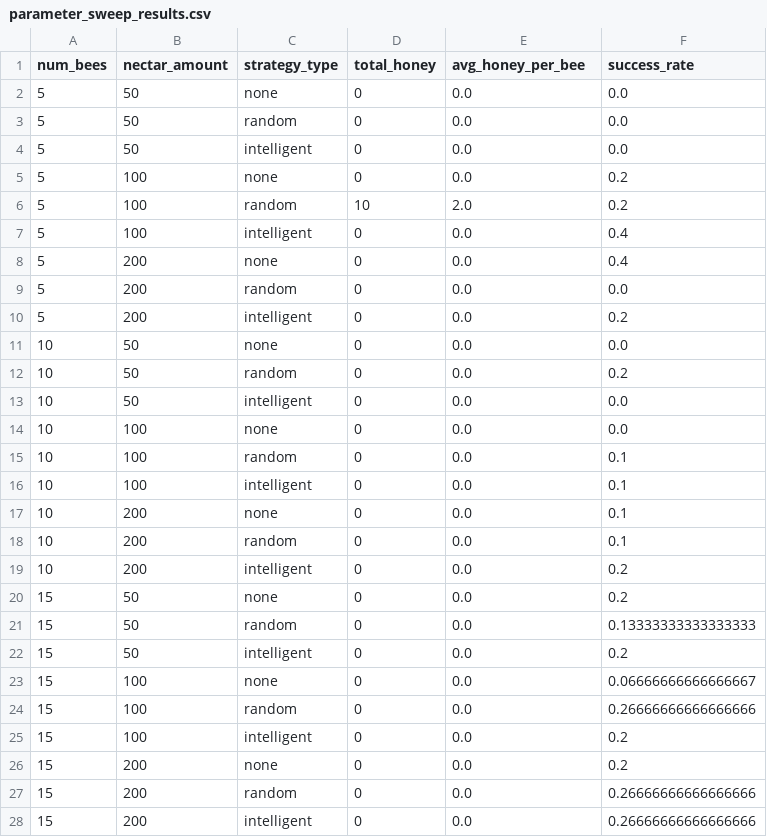
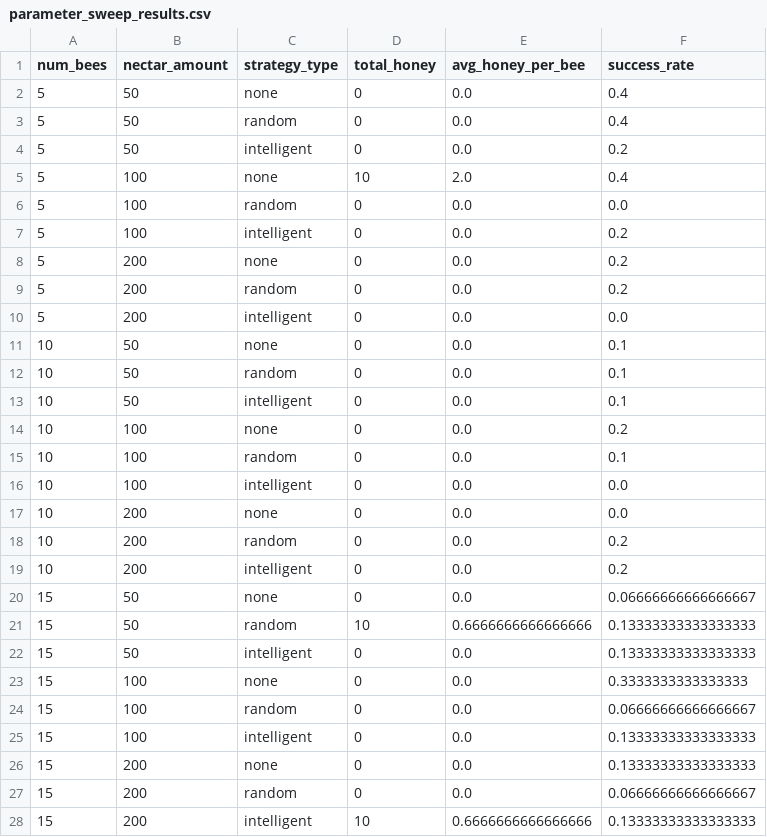
Before and after one commit to alvi00/Bee-Hive-Simulation-Project, a CSV file: parameter_sweep_results.csv, drawn as a sheet.

```diff
--- a/parameter_sweep_results.csv
+++ b/parameter_sweep_results.csv
@@ -1,28 +1,28 @@
 num_bees,nectar_amount,strategy_type,total_honey,avg_honey_per_bee,success_rate
-5,50,none,0,0.0,0.0
-5,50,random,0,0.0,0.0
-5,50,intelligent,0,0.0,0.0
-5,100,none,0,0.0,0.2
-5,100,random,10,2.0,0.2
-5,100,intelligent,0,0.0,0.4
-5,200,none,0,0.0,0.4
-5,200,random,0,0.0,0.0
-5,200,intelligent,0,0.0,0.2
-10,50,none,0,0.0,0.0
-10,50,random,0,0.0,0.2
-10,50,intelligent,0,0.0,0.0
-10,100,none,0,0.0,0.0
+5,50,none,0,0.0,0.4
+5,50,random,0,0.0,0.4
+5,50,intelligent,0,0.0,0.2
+5,100,none,10,2.0,0.4
+5,100,random,0,0.0,0.0
+5,100,intelligent,0,0.0,0.2
+5,200,none,0,0.0,0.2
+5,200,random,0,0.0,0.2
+5,200,intelligent,0,0.0,0.0
+10,50,none,0,0.0,0.1
+10,50,random,0,0.0,0.1
+10,50,intelligent,0,0.0,0.1
+10,100,none,0,0.0,0.2
 10,100,random,0,0.0,0.1
-10,100,intelligent,0,0.0,0.1
-10,200,none,0,0.0,0.1
-10,200,random,0,0.0,0.1
+10,100,intelligent,0,0.0,0.0
+10,200,none,0,0.0,0.0
+10,200,random,0,0.0,0.2
 10,200,intelligent,0,0.0,0.2
-15,50,none,0,0.0,0.2
-15,50,random,0,0.0,0.13333333333333333
-15,50,intelligent,0,0.0,0.2
-15,100,none,0,0.0,0.06666666666666667
-15,100,random,0,0.0,0.26666666666666666
-15,100,intelligent,0,0.0,0.2
-15,200,none,0,0.0,0.2
-15,200,random,0,0.0,0.26666666666666666
-15,200,intelligent,0,0.0,0.26666666666666666
+15,50,none,0,0.0,0.06666666666666667
+15,50,random,10,0.6666666666666666,0.13333333333333333
+15,50,intelligent,0,0.0,0.13333333333333333
+15,100,none,0,0.0,0.3333333333333333
+15,100,random,0,0.0,0.06666666666666667
+15,100,intelligent,0,0.0,0.13333333333333333
+15,200,none,0,0.0,0.13333333333333333
+15,200,random,0,0.0,0.06666666666666667
+15,200,intelligent,10,0.6666666666666666,0.13333333333333333
```
Also changed, not shown: 6 other files.
